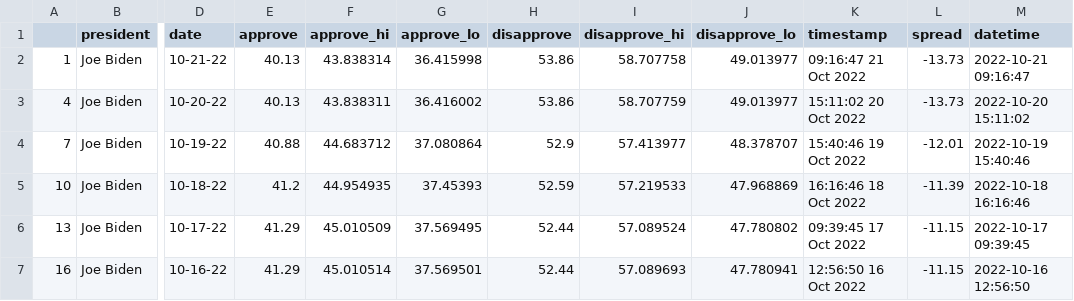
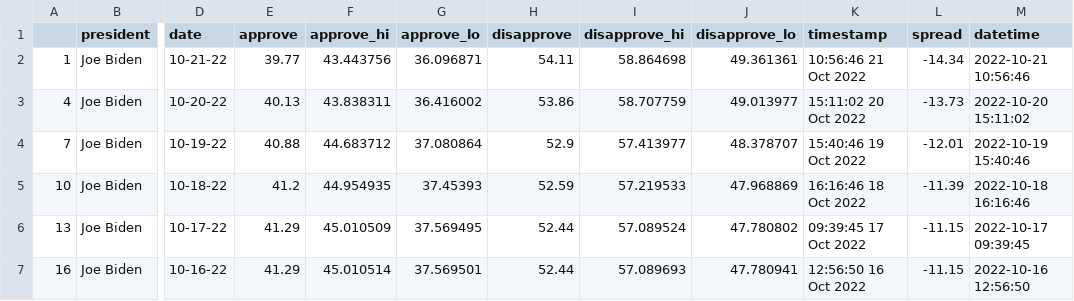
Before and after one commit to stiles/live-scraper-demo, a CSV file: data/processed/biden_polls_adults.csv, drawn as a sheet; only a part is shown, gaps mark what is left out; the diff names each change by its address in the sheet, - before the commit and + after, or states it on an @@ line.

```diff
--- a/data/processed/biden_polls_adults.csv
+++ b/data/processed/biden_polls_adults.csv
-E2 (approve): 40.13
+E2 (approve): 39.77
-F2 (approve_hi): 43.838314
+F2 (approve_hi): 43.443756
-G2 (approve_lo): 36.415998
+G2 (approve_lo): 36.096871
-H2 (disapprove): 53.86
+H2 (disapprove): 54.11
-I2 (disapprove_hi): 58.707758
+I2 (disapprove_hi): 58.864698
-J2 (disapprove_lo): 49.013977
+J2 (disapprove_lo): 49.361361
-K2 (timestamp): 09:16:47 21 Oct 2022
+K2 (timestamp): 10:56:46 21 Oct 2022
-L2 (spread): -13.73
+L2 (spread): -14.34
-M2 (datetime): 2022-10-21 09:16:47
+M2 (datetime): 2022-10-21 10:56:46
```
